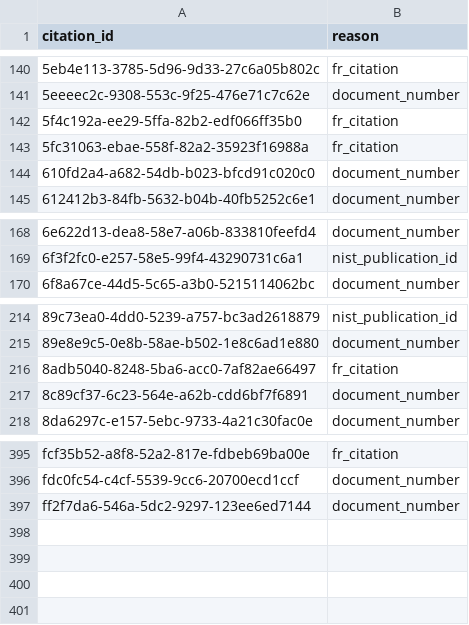
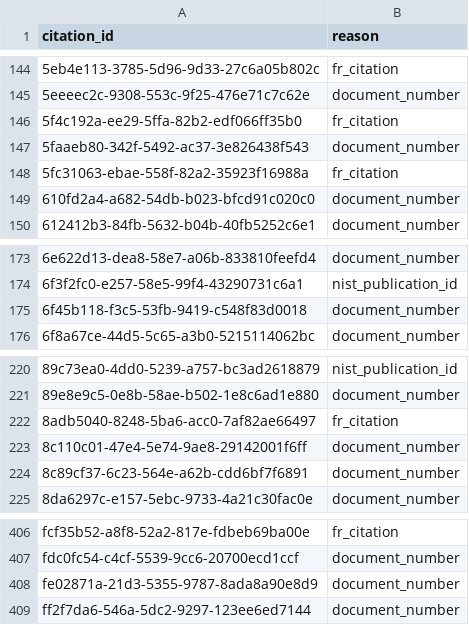
Before and after one commit to sarah114tran/Reggov_SciSci_db_V2, a CSV file: data/rfi_self_reference_citation_ids.csv, drawn as a sheet; only a part is shown, gaps mark what is left out; the diff covers the shown part only; the diff names each change by its address in the sheet, - before the commit and + after, or states it on an @@ line.

```diff
--- a/data/rfi_self_reference_citation_ids.csv
+++ b/data/rfi_self_reference_citation_ids.csv
+row 147: 5faaeb80-342f-5492-ac37-3e826438f543 | document_number
+row 175: 6f45b118-f3c5-53fb-9419-c548f83d0018 | document_number
+row 223: 8c110c01-47e4-5e74-9ae8-29142001f6ff | document_number
+row 408: fe02871a-21d3-5355-9787-8ada8a90e8d9 | document_number
```
Also changed, not shown: 8 added rows elsewhere in this file, 2 other files.
